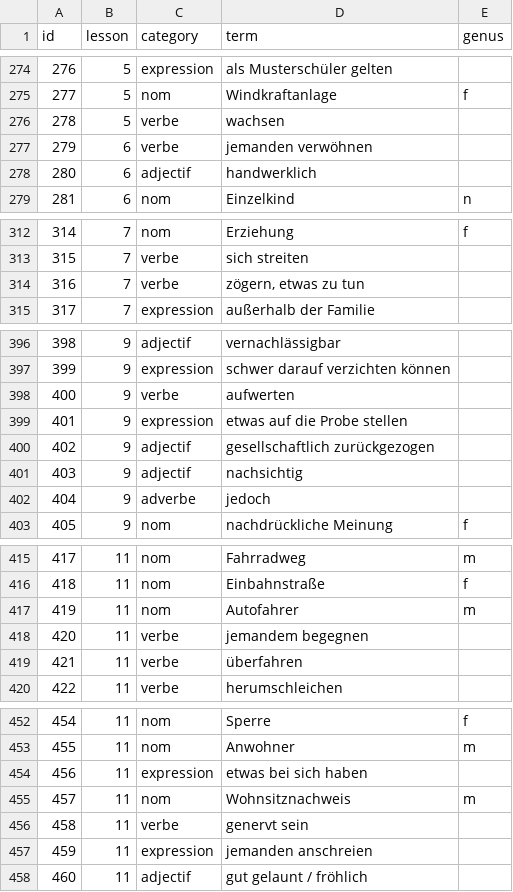
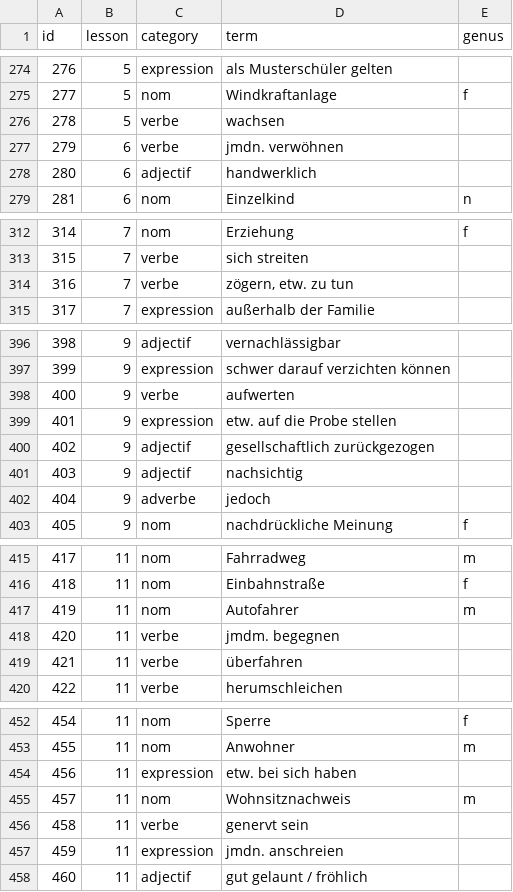
Before and after one commit to joscco/French, a CSV file: public/data/german-terms.csv, drawn as a sheet; only a part is shown, gaps mark what is left out; the diff covers the shown part only.

Commit message:
feat: update sentence practice component with new tooltip overlay and refactor term handling

```diff
--- a/public/data/german-terms.csv
+++ b/public/data/german-terms.csv
@@ -276,3 +276,3 @@ id;lesson;category;term;genus
 278;5;verbe;wachsen;
-279;6;verbe;jemanden verwöhnen;
+279;6;verbe;jmdn. verwöhnen;
 280;6;adjectif;handwerklich;
@@ -313,3 +313,3 @@ id;lesson;category;term;genus
 315;7;verbe;sich streiten;
-316;7;verbe;zögern, etwas zu tun;
+316;7;verbe;zögern, etw. zu tun;
 317;7;expression;außerhalb der Familie;
@@ -398,3 +398,3 @@ id;lesson;category;term;genus
 400;9;verbe;aufwerten;
-401;9;expression;etwas auf die Probe stellen;
+401;9;expression;etw. auf die Probe stellen;
 402;9;adjectif;gesellschaftlich zurückgezogen;
@@ -417,3 +417,3 @@ id;lesson;category;term;genus
 419;11;nom;Autofahrer;m
-420;11;verbe;jemandem begegnen;
+420;11;verbe;jmdm. begegnen;
 421;11;verbe;überfahren;
@@ -453,6 +453,6 @@ id;lesson;category;term;genus
 455;11;nom;Anwohner;m
-456;11;expression;etwas bei sich haben;
+456;11;expression;etw. bei sich haben;
 457;11;nom;Wohnsitznachweis;m
 458;11;verbe;genervt sein;
-459;11;expression;jemanden anschreien;
+459;11;expression;jmdn. anschreien;
 460;11;adjectif;gut gelaunt / fröhlich;
```
Also changed, not shown: 9 edited cells elsewhere in this file, 9 other files.
